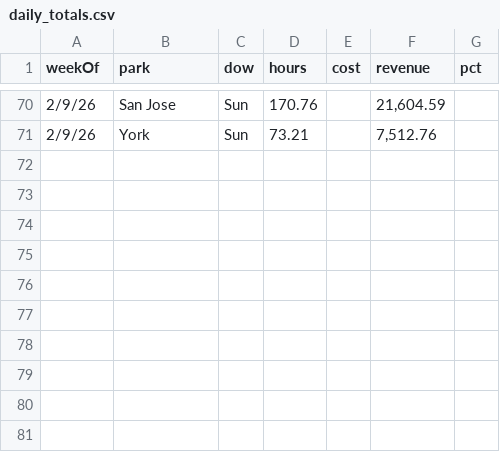
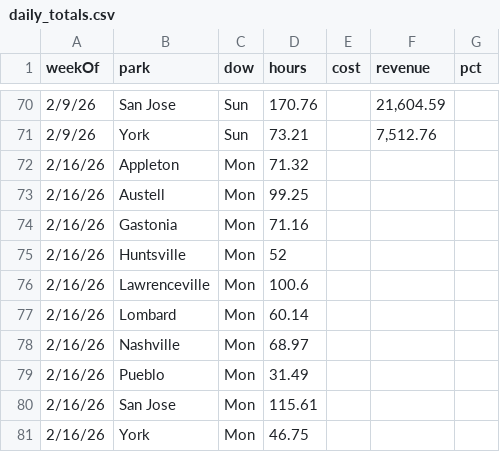
Before and after one commit to cryback/amglabor, a CSV file: data/daily_totals.csv, drawn as a sheet; only a part is shown, gaps mark what is left out.

Commit message:
Add Monday 2/16/26 data - New week started

```diff
--- a/data/daily_totals.csv
+++ b/data/daily_totals.csv
@@ -71 +71,11 @@ weekOf,park,dow,hours,cost,revenue,pct
 2/9/26,York,Sun,73.21,,"7,512.76",
+2/16/26,Appleton,Mon,71.32,,,
+2/16/26,Austell,Mon,99.25,,,
+2/16/26,Gastonia,Mon,71.16,,,
+2/16/26,Huntsville,Mon,52,,,
+2/16/26,Lawrenceville,Mon,100.6,,,
+2/16/26,Lombard,Mon,60.14,,,
+2/16/26,Nashville,Mon,68.97,,,
+2/16/26,Pueblo,Mon,31.49,,,
+2/16/26,San Jose,Mon,115.61,,,
+2/16/26,York,Mon,46.75,,,
```
